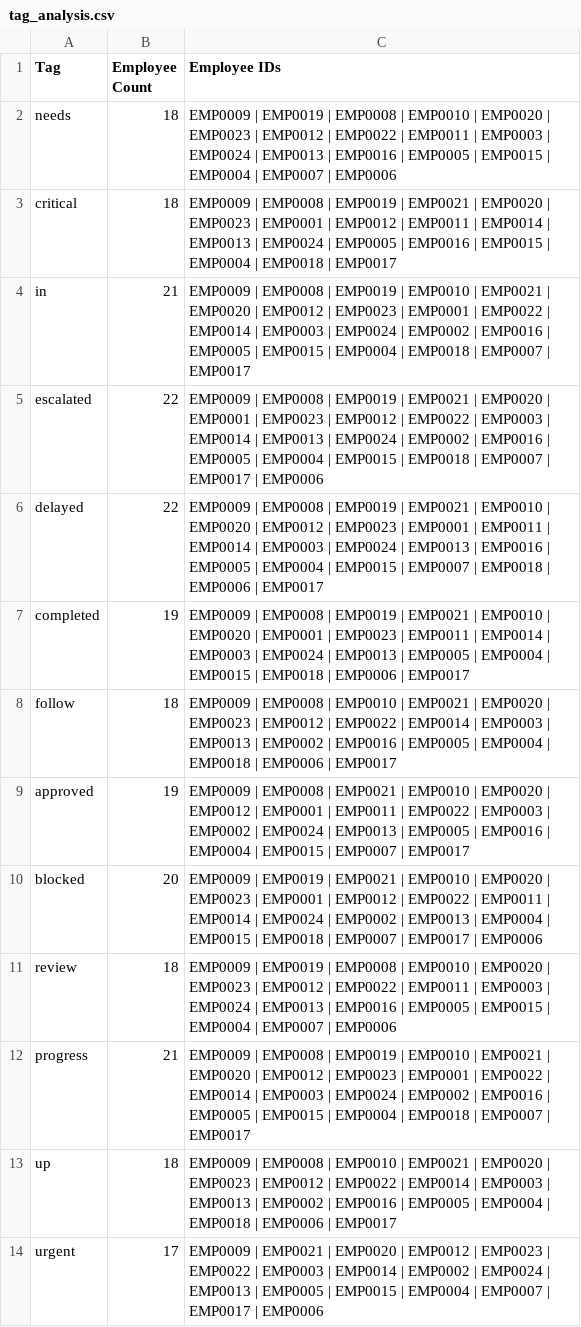
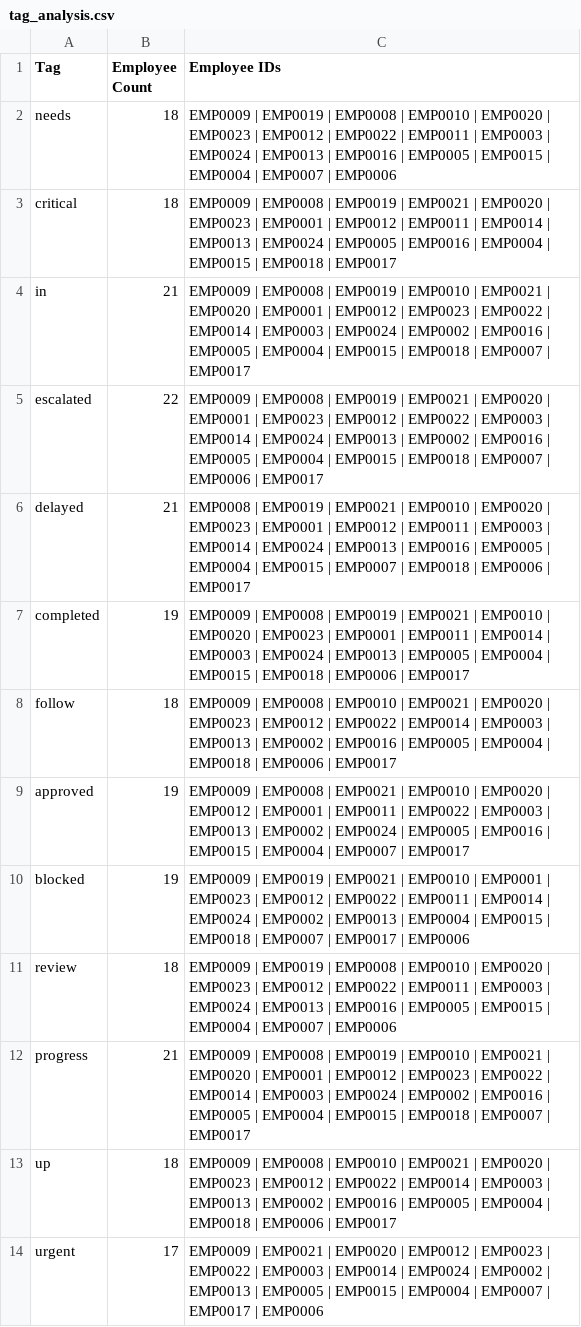
Before and after one commit to bluebox/mp-training, a CSV file: tasks/EmployeeProductivityAnalysis/CSVFileHandling/tag_analysis.csv, drawn as a sheet.

```diff
--- a/tasks/EmployeeProductivityAnalysis/CSVFileHandling/tag_analysis.csv
+++ b/tasks/EmployeeProductivityAnalysis/CSVFileHandling/tag_analysis.csv
@@ -2,13 +2,13 @@ Tag,Employee Count,Employee IDs
 needs,18,EMP0009 | EMP0019 | EMP0008 | EMP0010 | EMP0020 | EMP0023 | EMP0012 | EMP0022 | EMP0011 | EMP0003 | EMP0024 | EMP0013 | EMP0016 | EMP0005 | EMP0015 | EMP0004 | EMP0007 | EMP0006
-critical,18,EMP0009 | EMP0008 | EMP0019 | EMP0021 | EMP0020 | EMP0023 | EMP0001 | EMP0012 | EMP0011 | EMP0014 | EMP0013 | EMP0024 | EMP0005 | EMP0016 | EMP0015 | EMP0004 | EMP0018 | EMP0017
-in,21,EMP0009 | EMP0008 | EMP0019 | EMP0010 | EMP0021 | EMP0020 | EMP0012 | EMP0023 | EMP0001 | EMP0022 | EMP0014 | EMP0003 | EMP0024 | EMP0002 | EMP0016 | EMP0005 | EMP0015 | EMP0004 | EMP0018 | EMP0007 | EMP0017
-escalated,22,EMP0009 | EMP0008 | EMP0019 | EMP0021 | EMP0020 | EMP0001 | EMP0023 | EMP0012 | EMP0022 | EMP0003 | EMP0014 | EMP0013 | EMP0024 | EMP0002 | EMP0016 | EMP0005 | EMP0004 | EMP0015 | EMP0018 | EMP0007 | EMP0017 | EMP0006
-delayed,22,EMP0009 | EMP0008 | EMP0019 | EMP0021 | EMP0010 | EMP0020 | EMP0012 | EMP0023 | EMP0001 | EMP0011 | EMP0014 | EMP0003 | EMP0024 | EMP0013 | EMP0016 | EMP0005 | EMP0004 | EMP0015 | EMP0007 | EMP0018 | EMP0006 | EMP0017
-completed,19,EMP0009 | EMP0008 | EMP0019 | EMP0021 | EMP0010 | EMP0020 | EMP0001 | EMP0023 | EMP0011 | EMP0014 | EMP0003 | EMP0024 | EMP0013 | EMP0005 | EMP0004 | EMP0015 | EMP0018 | EMP0006 | EMP0017
+critical,18,EMP0009 | EMP0008 | EMP0019 | EMP0021 | EMP0020 | EMP0023 | EMP0001 | EMP0012 | EMP0011 | EMP0014 | EMP0013 | EMP0024 | EMP0005 | EMP0016 | EMP0004 | EMP0015 | EMP0018 | EMP0017
+in,21,EMP0009 | EMP0008 | EMP0019 | EMP0010 | EMP0021 | EMP0020 | EMP0001 | EMP0012 | EMP0023 | EMP0022 | EMP0014 | EMP0003 | EMP0024 | EMP0002 | EMP0016 | EMP0005 | EMP0004 | EMP0015 | EMP0018 | EMP0007 | EMP0017
+escalated,22,EMP0009 | EMP0008 | EMP0019 | EMP0021 | EMP0020 | EMP0001 | EMP0023 | EMP0012 | EMP0022 | EMP0003 | EMP0014 | EMP0024 | EMP0013 | EMP0002 | EMP0016 | EMP0005 | EMP0004 | EMP0015 | EMP0018 | EMP0007 | EMP0006 | EMP0017
+delayed,21,EMP0008 | EMP0019 | EMP0021 | EMP0010 | EMP0020 | EMP0023 | EMP0001 | EMP0012 | EMP0011 | EMP0003 | EMP0014 | EMP0024 | EMP0013 | EMP0016 | EMP0005 | EMP0004 | EMP0015 | EMP0007 | EMP0018 | EMP0006 | EMP0017
+completed,19,EMP0009 | EMP0008 | EMP0019 | EMP0021 | EMP0010 | EMP0020 | EMP0023 | EMP0001 | EMP0011 | EMP0014 | EMP0003 | EMP0024 | EMP0013 | EMP0005 | EMP0004 | EMP0015 | EMP0018 | EMP0006 | EMP0017
 follow,18,EMP0009 | EMP0008 | EMP0010 | EMP0021 | EMP0020 | EMP0023 | EMP0012 | EMP0022 | EMP0014 | EMP0003 | EMP0013 | EMP0002 | EMP0016 | EMP0005 | EMP0004 | EMP0018 | EMP0006 | EMP0017
-approved,19,EMP0009 | EMP0008 | EMP0021 | EMP0010 | EMP0020 | EMP0012 | EMP0001 | EMP0011 | EMP0022 | EMP0003 | EMP0002 | EMP0024 | EMP0013 | EMP0005 | EMP0016 | EMP0004 | EMP0015 | EMP0007 | EMP0017
-blocked,20,EMP0009 | EMP0019 | EMP0021 | EMP0010 | EMP0020 | EMP0023 | EMP0001 | EMP0012 | EMP0022 | EMP0011 | EMP0014 | EMP0024 | EMP0002 | EMP0013 | EMP0004 | EMP0015 | EMP0018 | EMP0007 | EMP0017 | EMP0006
+approved,19,EMP0009 | EMP0008 | EMP0021 | EMP0010 | EMP0020 | EMP0012 | EMP0001 | EMP0011 | EMP0022 | EMP0003 | EMP0013 | EMP0002 | EMP0024 | EMP0005 | EMP0016 | EMP0015 | EMP0004 | EMP0007 | EMP0017
+blocked,19,EMP0009 | EMP0019 | EMP0021 | EMP0010 | EMP0001 | EMP0023 | EMP0012 | EMP0022 | EMP0011 | EMP0014 | EMP0024 | EMP0002 | EMP0013 | EMP0004 | EMP0015 | EMP0018 | EMP0007 | EMP0017 | EMP0006
 review,18,EMP0009 | EMP0019 | EMP0008 | EMP0010 | EMP0020 | EMP0023 | EMP0012 | EMP0022 | EMP0011 | EMP0003 | EMP0024 | EMP0013 | EMP0016 | EMP0005 | EMP0015 | EMP0004 | EMP0007 | EMP0006
-progress,21,EMP0009 | EMP0008 | EMP0019 | EMP0010 | EMP0021 | EMP0020 | EMP0012 | EMP0023 | EMP0001 | EMP0022 | EMP0014 | EMP0003 | EMP0024 | EMP0002 | EMP0016 | EMP0005 | EMP0015 | EMP0004 | EMP0018 | EMP0007 | EMP0017
+progress,21,EMP0009 | EMP0008 | EMP0019 | EMP0010 | EMP0021 | EMP0020 | EMP0001 | EMP0012 | EMP0023 | EMP0022 | EMP0014 | EMP0003 | EMP0024 | EMP0002 | EMP0016 | EMP0005 | EMP0004 | EMP0015 | EMP0018 | EMP0007 | EMP0017
 up,18,EMP0009 | EMP0008 | EMP0010 | EMP0021 | EMP0020 | EMP0023 | EMP0012 | EMP0022 | EMP0014 | EMP0003 | EMP0013 | EMP0002 | EMP0016 | EMP0005 | EMP0004 | EMP0018 | EMP0006 | EMP0017
-urgent,17,EMP0009 | EMP0021 | EMP0020 | EMP0012 | EMP0023 | EMP0022 | EMP0003 | EMP0014 | EMP0002 | EMP0024 | EMP0013 | EMP0005 | EMP0015 | EMP0004 | EMP0007 | EMP0017 | EMP0006
+urgent,17,EMP0009 | EMP0021 | EMP0020 | EMP0012 | EMP0023 | EMP0022 | EMP0003 | EMP0014 | EMP0024 | EMP0002 | EMP0013 | EMP0005 | EMP0015 | EMP0004 | EMP0007 | EMP0017 | EMP0006
```
Also changed, not shown: tasks/EmployeeProductivityAnalysis/CSVFileHandling/average_hours_per_employee.csv, tasks/EmployeeProductivityAnalysis/CSVFileHandling/department_project_hours.csv, 28 other files.
